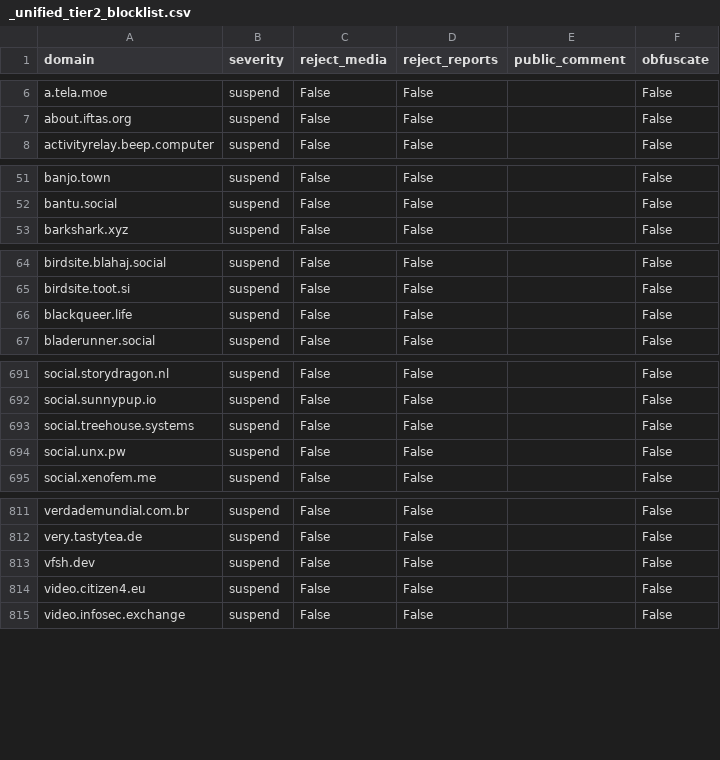
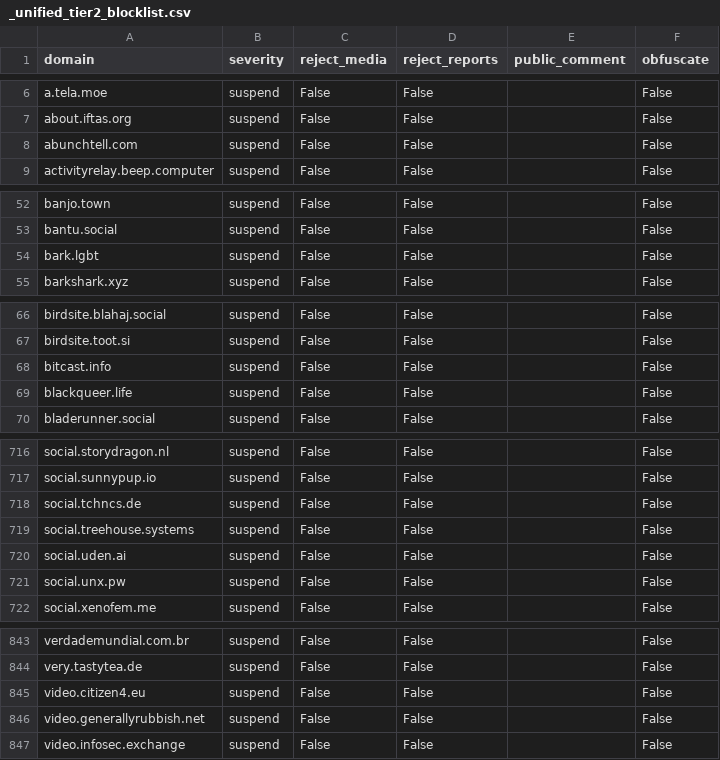
Before and after one commit to kromonos/fedi-health, a CSV file: _unified_tier2_blocklist.csv, drawn as a sheet; only a part is shown, gaps mark what is left out; the diff covers the shown part only.

```diff
--- a/_unified_tier2_blocklist.csv
+++ b/_unified_tier2_blocklist.csv
@@ -7,2 +7,3 @@ a.tela.moe,suspend,False,False,,False
 about.iftas.org,suspend,False,False,,False
+abunchtell.com,suspend,False,False,,False
 activityrelay.beep.computer,suspend,False,False,,False
@@ -52,2 +53,3 @@ banjo.town,suspend,False,False,,False
 bantu.social,suspend,False,False,,False
+bark.lgbt,suspend,False,False,,False
 barkshark.xyz,suspend,False,False,,False
@@ -65,2 +67,3 @@ birdsite.blahaj.social,suspend,False,False,,False
 birdsite.toot.si,suspend,False,False,,False
+bitcast.info,suspend,False,False,,False
 blackqueer.life,suspend,False,False,,False
@@ -692,3 +717,5 @@ social.storydragon.nl,suspend,False,False,,False
 social.sunnypup.io,suspend,False,False,,False
+social.tchncs.de,suspend,False,False,,False
 social.treehouse.systems,suspend,False,False,,False
+social.uden.ai,suspend,False,False,,False
 social.unx.pw,suspend,False,False,,False
@@ -812,4 +844,4 @@ verdademundial.com.br,suspend,False,False,,False
 very.tastytea.de,suspend,False,False,,False
-vfsh.dev,suspend,False,False,,False
 video.citizen4.eu,suspend,False,False,,False
+video.generallyrubbish.net,suspend,False,False,,False
 video.infosec.exchange,suspend,False,False,,False
```
Also changed, not shown: 31 added rows and 2 removed rows elsewhere in this file, _unified_tier0_blocklist.csv, _unified_tier3_blocklist.csv, 1 other file.
